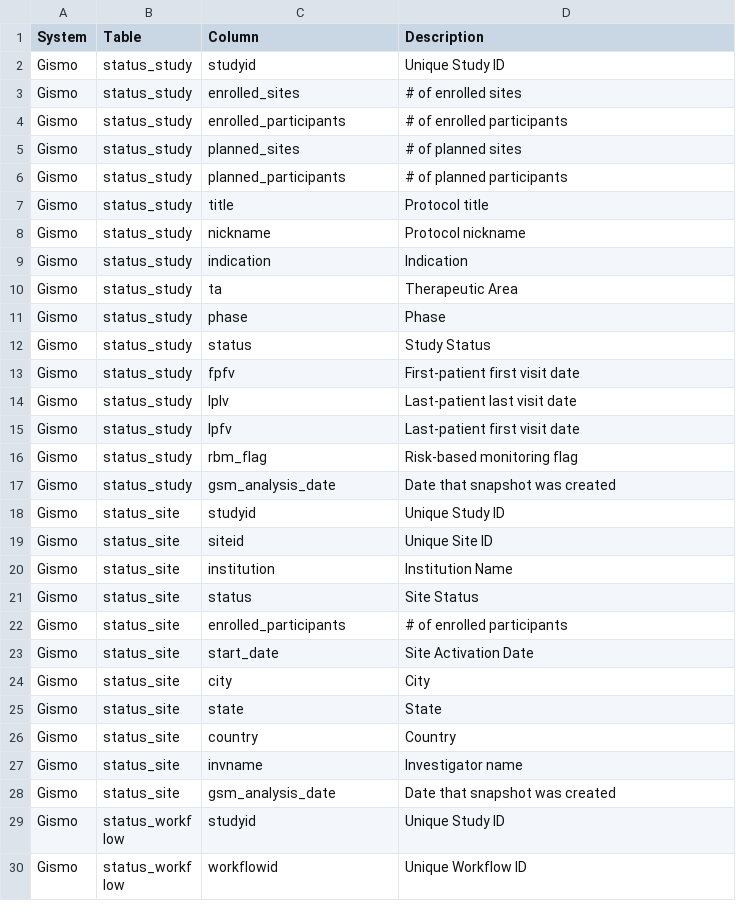
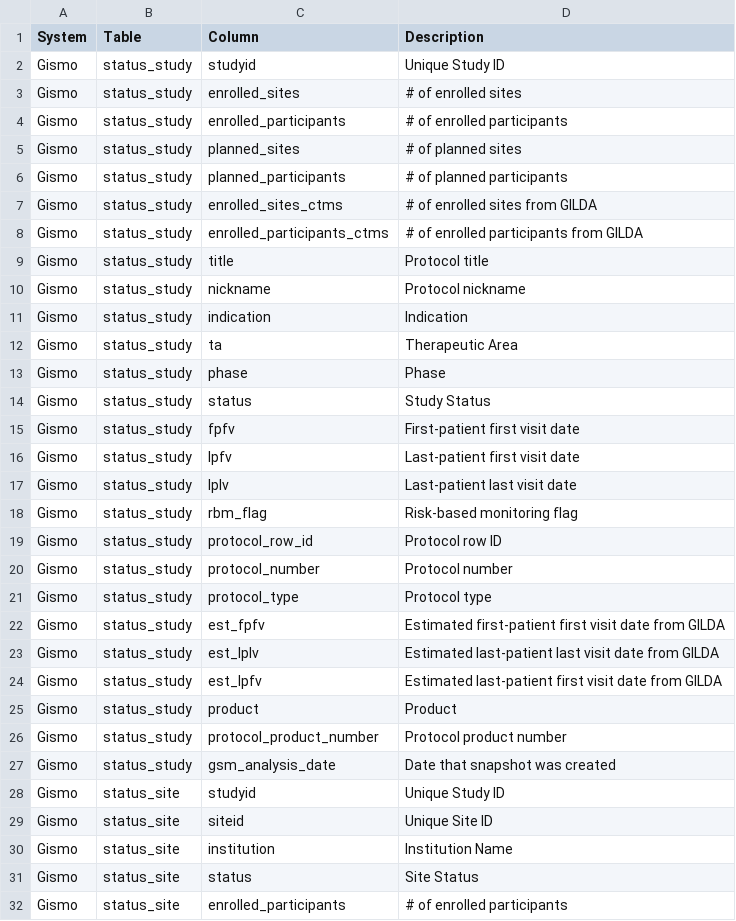
Before and after one commit to Gilead-BioStats/gsm, a CSV file: data-raw/rbm_data_spec.csv, drawn as a sheet; only a part is shown; the shorter side is filled out with more unchanged rows; the diff covers the shown part only.

```diff
--- a/data-raw/rbm_data_spec.csv
+++ b/data-raw/rbm_data_spec.csv
@@ -6,2 +6,4 @@ Gismo,status_study,planned_sites,# of planned sites
 Gismo,status_study,planned_participants,# of planned participants
+Gismo,status_study,enrolled_sites_ctms,# of enrolled sites from GILDA
+Gismo,status_study,enrolled_participants_ctms,# of enrolled participants from GILDA
 Gismo,status_study,title,Protocol title
@@ -13,5 +15,13 @@ Gismo,status_study,status,Study Status
 Gismo,status_study,fpfv,First-patient first visit date
+Gismo,status_study,lpfv,Last-patient first visit date
 Gismo,status_study,lplv,Last-patient last visit date
-Gismo,status_study,lpfv,Last-patient first visit date
 Gismo,status_study,rbm_flag,Risk-based monitoring flag
+Gismo,status_study,protocol_row_id,Protocol row ID
+Gismo,status_study,protocol_number,Protocol number
+Gismo,status_study,protocol_type,Protocol type
+Gismo,status_study,est_fpfv,Estimated first-patient first visit date from GILDA
+Gismo,status_study,est_lplv,Estimated last-patient last visit date from GILDA
+Gismo,status_study,est_lpfv,Estimated last-patient first visit date from GILDA
+Gismo,status_study,product,Product
+Gismo,status_study,protocol_product_number,Protocol product number
 Gismo,status_study,gsm_analysis_date,Date that snapshot was created
```
Also changed, not shown: 19 added rows, 1 removed row and 40 edited cells elsewhere in this file, 3 other files.
